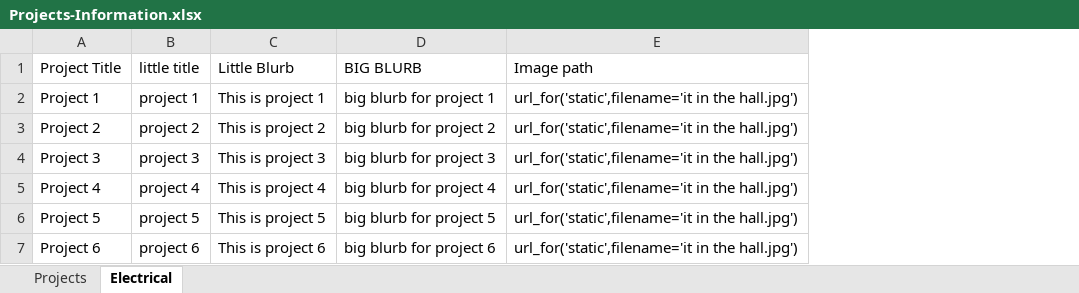
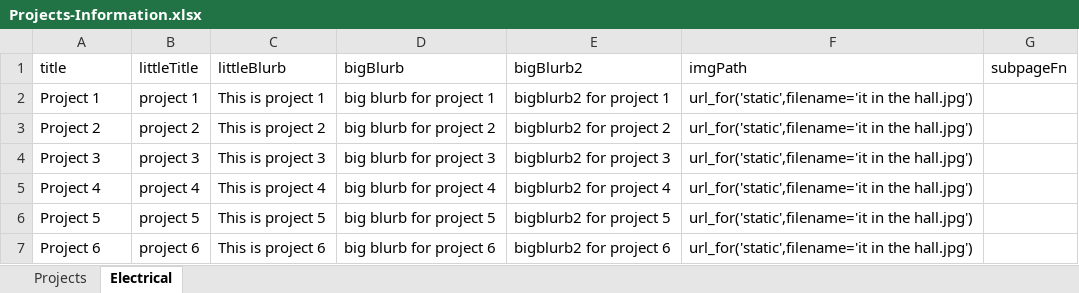
Before and after one commit to ugrt/ugrt.github.io, an Excel workbook: docs/Projects-Information.xlsx, sheet Electrical, drawn as a sheet; values as stored, in another font and other column widths than the file's, no borders; removed rows and columns are numbered as before the commit, all else as after; the diff names each change by its address in the sheet, - before the commit and + after, or states it on an @@ line.

```diff
--- a/docs/Projects-Information.xlsx (sheet Electrical)
+++ b/docs/Projects-Information.xlsx (sheet Electrical)
+column E, rows 2-7: bigblurb2 for project 1 | bigblurb2 for project 2 | bigblurb2 for project 3 | bigblurb2 for project 4 | bigblurb2 for project 5 | bigblurb2 for project 6
+column G, empty
-row 1: Project Title | little title | Little Blurb | BIG BLURB | Image path
+row 1: title | littleTitle | littleBlurb | bigBlurb | bigBlurb2 | imgPath | subpageFn
```
Also changed, not shown: sheet Projects, 5 other files.
